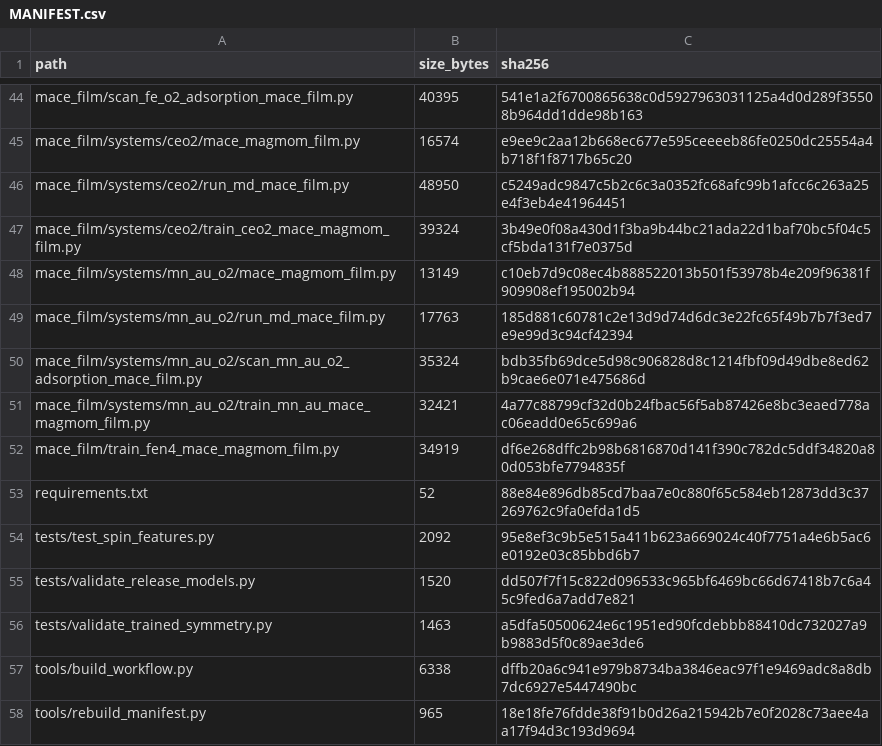
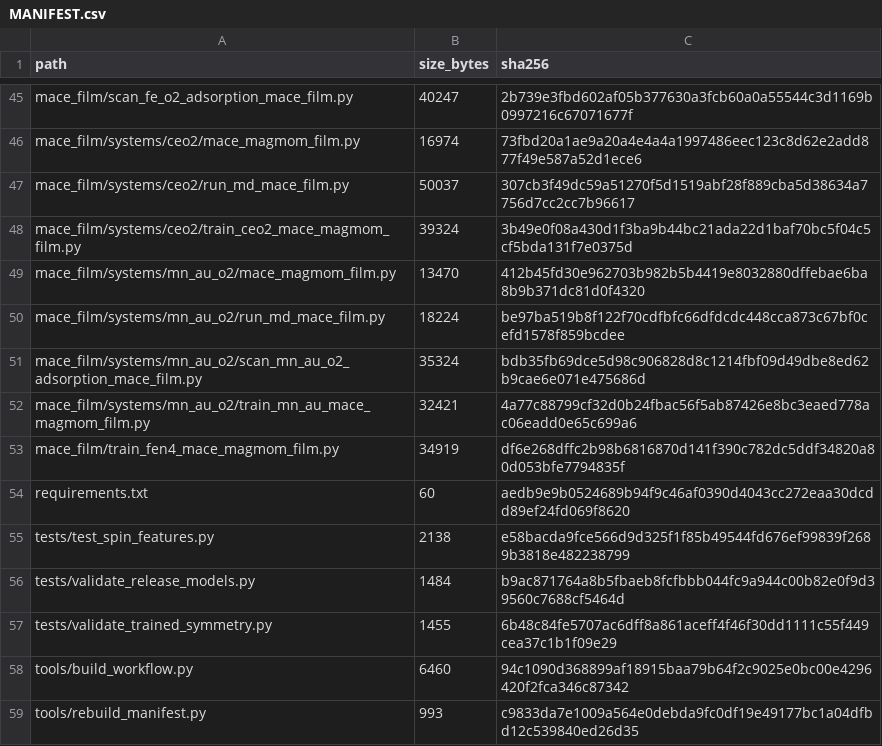
Before and after one commit to hongmoxian/mace_film, a CSV file: MANIFEST.csv, drawn as a sheet; only a part is shown, gaps mark what is left out; addresses are those after the commit; the diff covers the shown part only; the diff names each change by its address in the sheet, - before the commit and + after, or states it on an @@ line.

```diff
--- a/MANIFEST.csv
+++ b/MANIFEST.csv
-B45 (size_bytes): 40395
+B45 (size_bytes): 40247
-C45 (sha256): 541e1a2f6700865638c0d5927963031125a4d0d289f35508b964dd1dde98b163
+C45 (sha256): 2b739e3fbd602af05b377630a3fcb60a0a55544c3d1169b0997216c67071677f
-B46 (size_bytes): 16574
+B46 (size_bytes): 16974
-C46 (sha256): e9ee9c2aa12b668ec677e595ceeeeb86fe0250dc25554a4b718f1f8717b65c20
+C46 (sha256): 73fbd20a1ae9a20a4e4a4a1997486eec123c8d62e2add877f49e587a52d1ece6
-B47 (size_bytes): 48950
+B47 (size_bytes): 50037
-C47 (sha256): c5249adc9847c5b2c6c3a0352fc68afc99b1afcc6c263a25e4f3eb4e41964451
+C47 (sha256): 307cb3f49dc59a51270f5d1519abf28f889cba5d38634a7756d7cc2cc7b96617
-B49 (size_bytes): 13149
+B49 (size_bytes): 13470
-C49 (sha256): c10eb7d9c08ec4b888522013b501f53978b4e209f96381f909908ef195002b94
+C49 (sha256): 412b45fd30e962703b982b5b4419e8032880dffebae6ba8b9b371dc81d0f4320
-B50 (size_bytes): 17763
+B50 (size_bytes): 18224
-C50 (sha256): 185d881c60781c2e13d9d74d6dc3e22fc65f49b7b7f3ed7e9e99d3c94cf42394
+C50 (sha256): be97ba519b8f122f70cdfbfc66dfdcdc448cca873c67bf0cefd1578f859bcdee
-B54 (size_bytes): 52
+B54 (size_bytes): 60
-C54 (sha256): 88e84e896db85cd7baa7e0c880f65c584eb12873dd3c37269762c9fa0efda1d5
+C54 (sha256): aedb9e9b0524689b94f9c46af0390d4043cc272eaa30dcdd89ef24fd069f8620
-B55 (size_bytes): 2092
+B55 (size_bytes): 2138
-C55 (sha256): 95e8ef3c9b5e515a411b623a669024c40f7751a4e6b5ac6e0192e03c85bbd6b7
+C55 (sha256): e58bacda9fce566d9d325f1f85b49544fd676ef99839f2689b3818e482238799
-B56 (size_bytes): 1520
+B56 (size_bytes): 1484
-C56 (sha256): dd507f7f15c822d096533c965bf6469bc66d67418b7c6a45c9fed6a7add7e821
+C56 (sha256): b9ac871764a8b5fbaeb8fcfbbb044fc9a944c00b82e0f9d39560c7688cf5464d
-B57 (size_bytes): 1463
+B57 (size_bytes): 1455
-C57 (sha256): a5dfa50500624e6c1951ed90fcdebbb88410dc732027a9b9883d5f0c89ae3de6
+C57 (sha256): 6b48c84fe5707ac6dff8a861aceff4f46f30dd1111c55f449cea37c1b1f09e29
-B58 (size_bytes): 6338
+B58 (size_bytes): 6460
-C58 (sha256): dffb20a6c941e979b8734ba3846eac97f1e9469adc8a8db7dc6927e5447490bc
+C58 (sha256): 94c1090d368899af18915baa79b64f2c9025e0bc00e4296420f2fca346c87342
-B59 (size_bytes): 965
+B59 (size_bytes): 993
-C59 (sha256): 18e18fe76fdde38f91b0d26a215942b7e0f2028c73aee4aa17f94d3c193d9694
+C59 (sha256): c9833da7e1009a564e0debda9fc0df19e49177bc1a04dfbd12c539840ed26d35
```
Also changed, not shown: 7 added rows, 6 removed rows and 51 edited cells elsewhere in this file, 34 other files.
